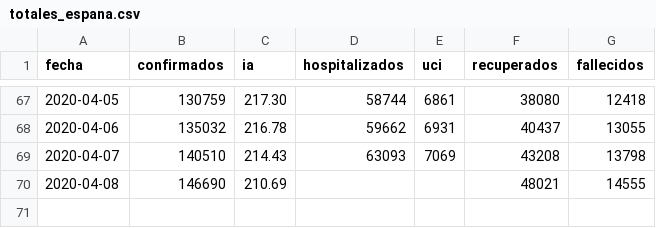
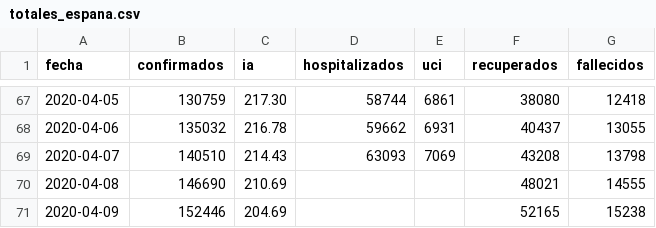
Before and after one commit to ivanhtemp/covid19, a CSV file: totales_espana.csv, drawn as a sheet; only a part is shown, gaps mark what is left out; the diff names each change by its address in the sheet, - before the commit and + after, or states it on an @@ line.

```diff
--- a/totales_espana.csv
+++ b/totales_espana.csv
+row 71: 2020-04-09 | 152446 | 204.69 |  |  | 52165 | 15238
```
Also changed, not shown: 2 other files.
